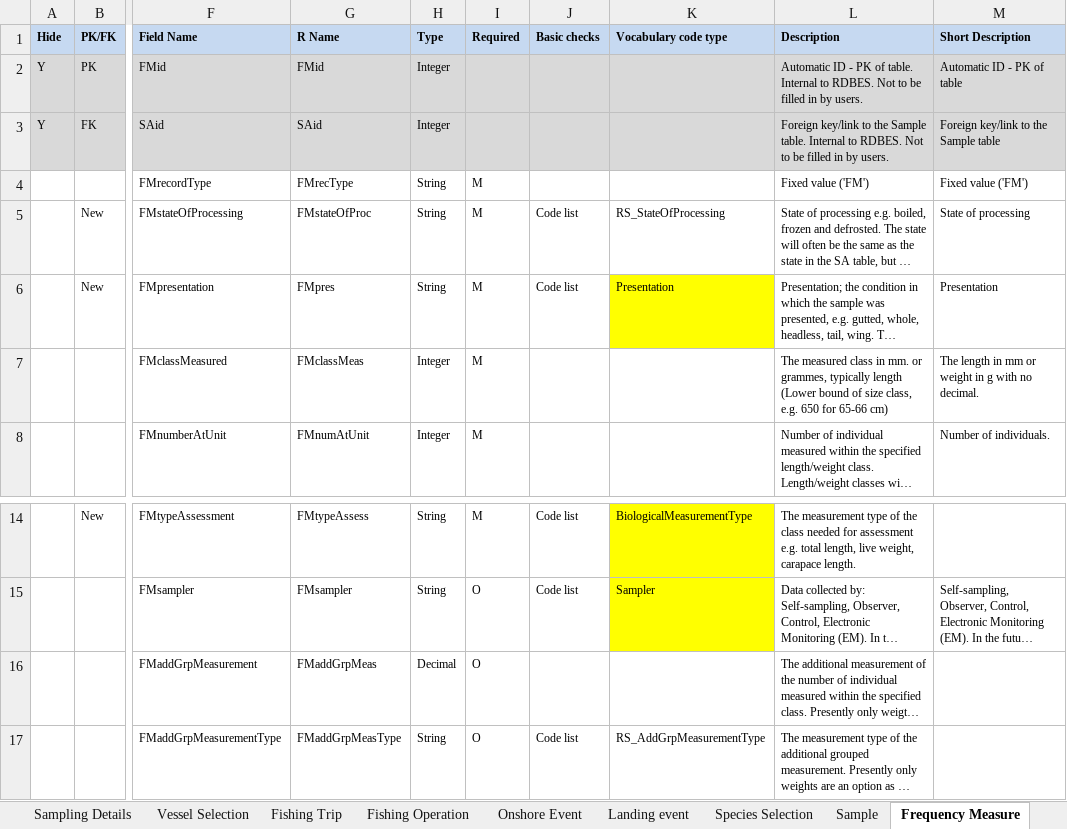
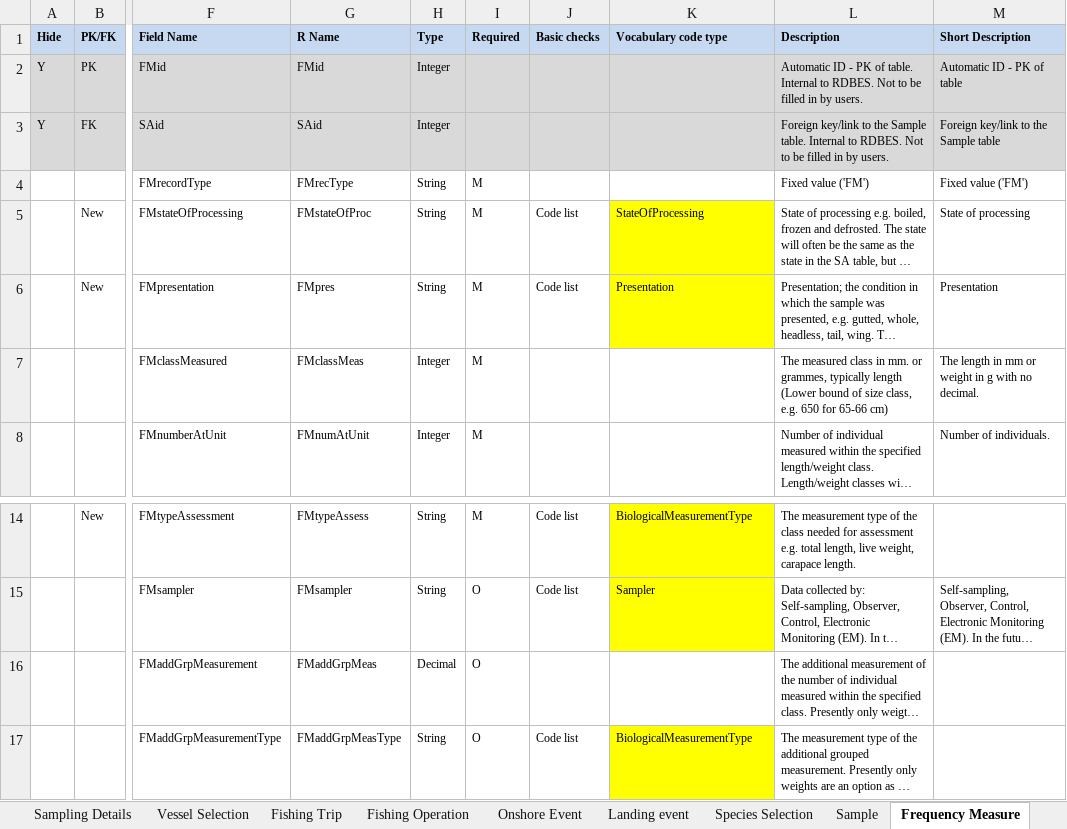
Before and after one commit to ices-tools-dev/RDBES, an Excel workbook: Documents/RDBES Data Model.xlsx, sheet Frequency Measure, drawn as a sheet; only a part is shown, gaps mark what is left out; long unchanged cells end in …; values as stored, in another font and other column widths than the file's, no borders; the diff names each change by its address in the sheet, - before the commit and + after, or states it on an @@ line.

Commit message:
Ver 1.19.5. BiologicalMeasurementType replaces RS_AddGrpMeasurementType
For the field ‘FMaddGrpMeasurementType’ in the FM table the code type BiologicalMeasurementType replaces RS_AddGrpMeasurementType.

```diff
--- a/Documents/RDBES Data Model.xlsx (sheet Frequency Measure)
+++ b/Documents/RDBES Data Model.xlsx (sheet Frequency Measure)
-K5 (Vocabulary code type): RS_StateOfProcessing
+K5 (Vocabulary code type): StateOfProcessing
-K5 fill: none
+K5 fill: #FFFF00
-K17 (Vocabulary code type): RS_AddGrpMeasurementType
+K17 (Vocabulary code type): BiologicalMeasurementType
-K17 fill: none
+K17 fill: #FFFF00
```
Also changed, not shown: sheet Sample, sheet Landing event, other sheet tabs.
